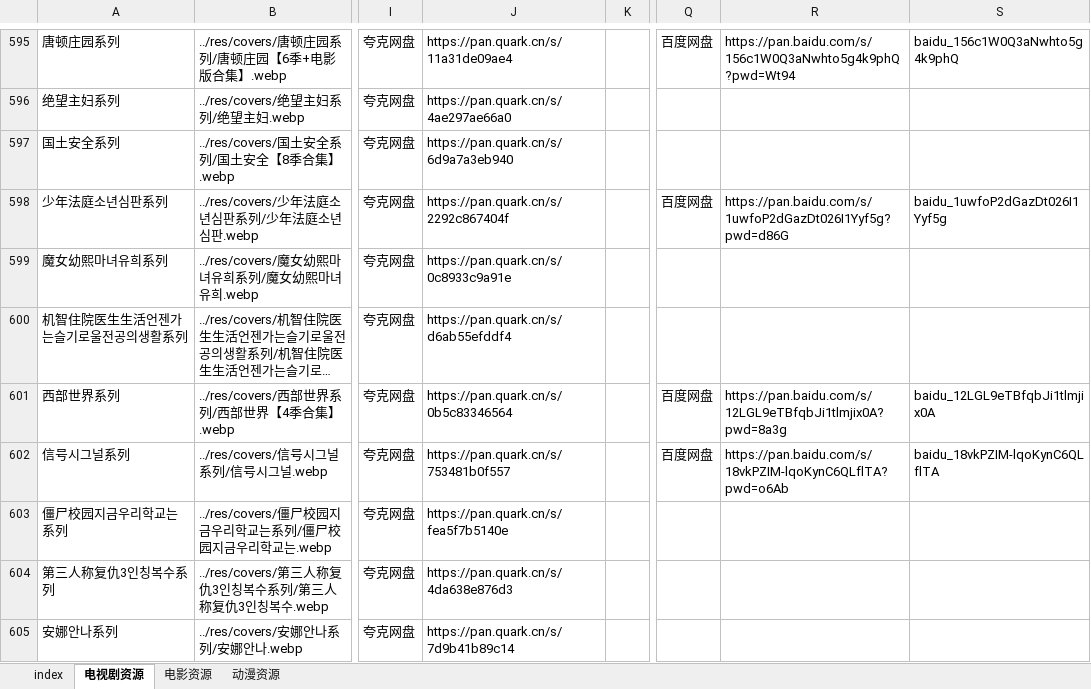
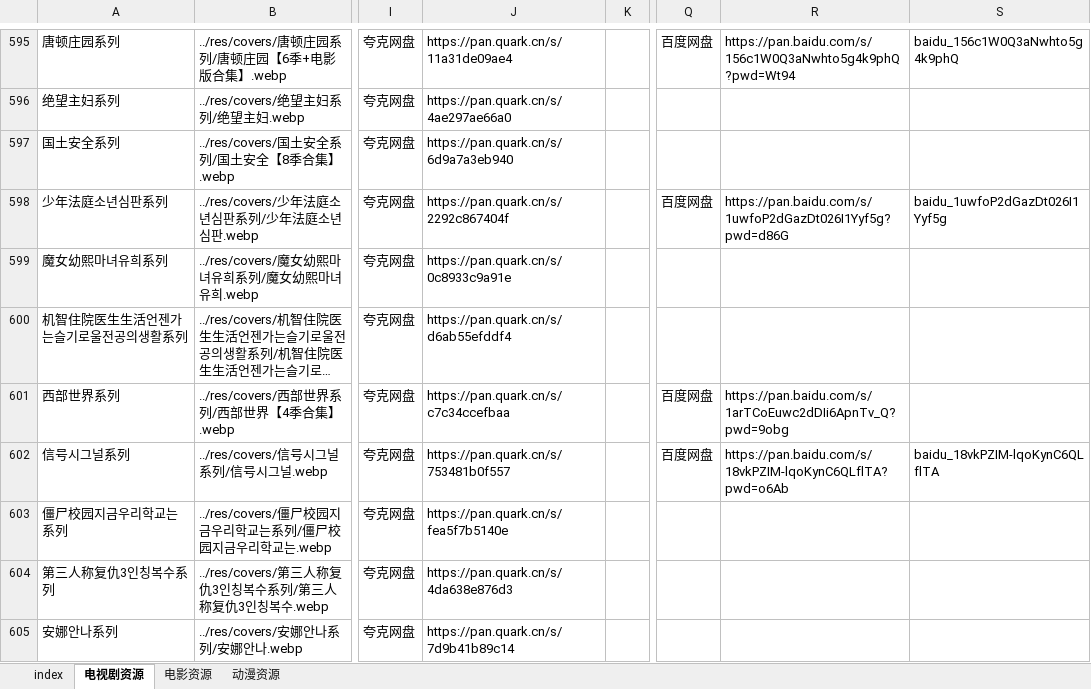
Before and after one commit to Si1110/film-tvs, an Excel workbook: res/data_new.xlsx, sheet 电视剧资源, drawn as a sheet; only a part is shown, gaps mark what is left out; long unchanged cells end in …; values as stored, in another font and other column widths than the file's, no borders; the diff names each change by its address in the sheet, - before the commit and + after, or states it on an @@ line.

```diff
--- a/res/data_new.xlsx (sheet 电视剧资源)
+++ b/res/data_new.xlsx (sheet 电视剧资源)
-J601: https://pan.quark.cn/s/0b5c83346564
+J601: https://pan.quark.cn/s/c7c34ccefbaa
-R601: https://pan.baidu.com/s/12LGL9eTBfqbJi1tlmjix0A?pwd=8a3g
+R601: https://pan.baidu.com/s/1arTCoEuwc2dDIi6ApnTv_Q?pwd=9obg
-S601: baidu_12LGL9eTBfqbJi1tlmjix0A
+S601: (empty)
```
Also changed, not shown: 1 other file.
